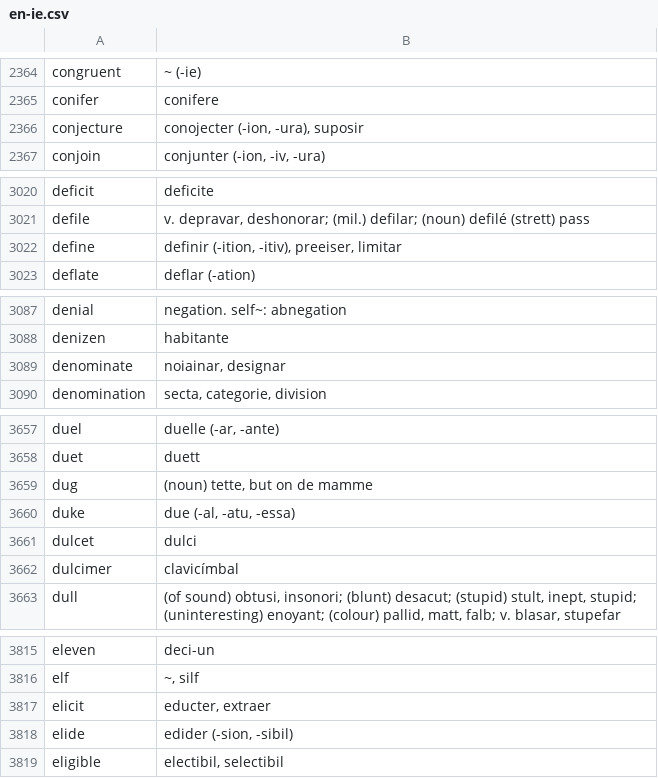
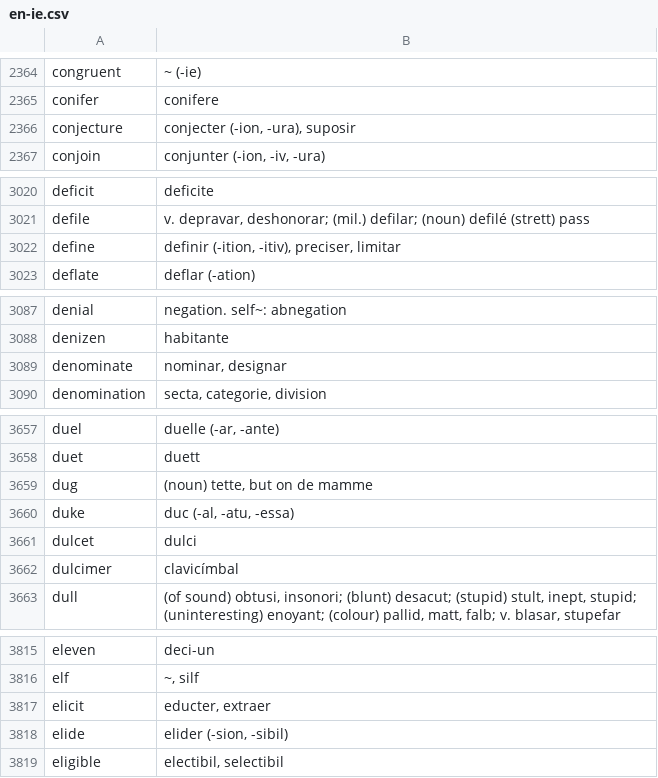
Before and after one commit to occidental-lang/dictionaries, a CSV file: data/en-ie.csv, drawn as a sheet; only a part is shown, gaps mark what is left out; the diff covers the shown part only.

```diff
--- a/data/en-ie.csv
+++ b/data/en-ie.csv
@@ -2365,3 +2365,3 @@ congruent,~ (-ie)
 conifer,conifere
-conjecture,"conojecter (-ion, -ura), suposir"
+conjecture,"conjecter (-ion, -ura), suposir"
 conjoin,"conjunter (-ion, -iv, -ura)"
@@ -3021,3 +3021,3 @@ deficit,deficite
 defile,"v. depravar, deshonorar; (mil.) defilar; (noun) defilé (strett) pass"
-define,"definir (-ition, -itiv), preeiser, limitar"
+define,"definir (-ition, -itiv), preciser, limitar"
 deflate,deflar (-ation)
@@ -3088,3 +3088,3 @@ denial,negation. self~: abnegation
 denizen,habitante
-denominate,"noiainar, designar"
+denominate,"nominar, designar"
 denomination,"secta, categorie, division"
@@ -3659,3 +3659,3 @@ duet,duett
 dug,"(noun) tette, but on de mamme"
-duke,"due (-al, -atu, -essa)"
+duke,"duc (-al, -atu, -essa)"
 dulcet,dulci
@@ -3817,3 +3817,3 @@ elf,"~, silf"
 elicit,"educter, extraer"
-elide,"edider (-sion, -sibil)"
+elide,"elider (-sion, -sibil)"
 eligible,"electibil, selectibil"
```
Also changed, not shown: 1 added row and 18 edited cells elsewhere in this file.
